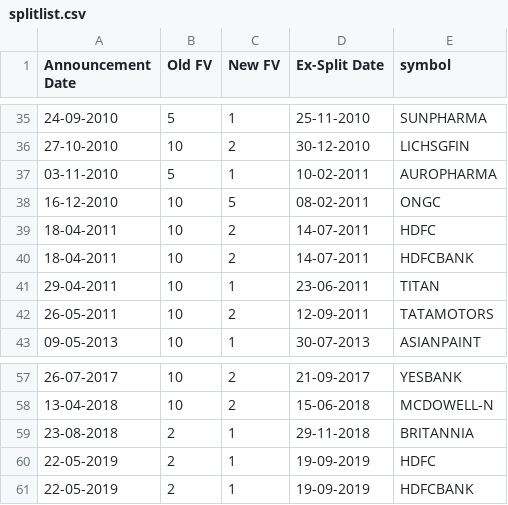
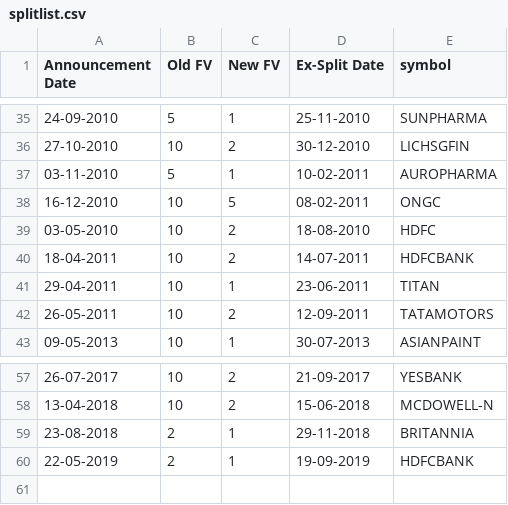
Before and after one commit to PundirShivam/tradetest, a CSV file: splitlist.csv, drawn as a sheet; only a part is shown, gaps mark what is left out.

Commit message:
Updated HDFC

```diff
--- a/splitlist.csv
+++ b/splitlist.csv
@@ -38,3 +38,3 @@ Announcement Date,Old FV,New FV,Ex-Split Date,symbol
 16-12-2010,10,5,08-02-2011,ONGC
-18-04-2011,10,2,14-07-2011,HDFC
+03-05-2010,10,2,18-08-2010,HDFC
 18-04-2011,10,2,14-07-2011,HDFCBANK
@@ -59,3 +59,2 @@ Announcement Date,Old FV,New FV,Ex-Split Date,symbol
 23-08-2018,2,1,29-11-2018,BRITANNIA
-22-05-2019,2,1,19-09-2019,HDFC
 22-05-2019,2,1,19-09-2019,HDFCBANK
```
